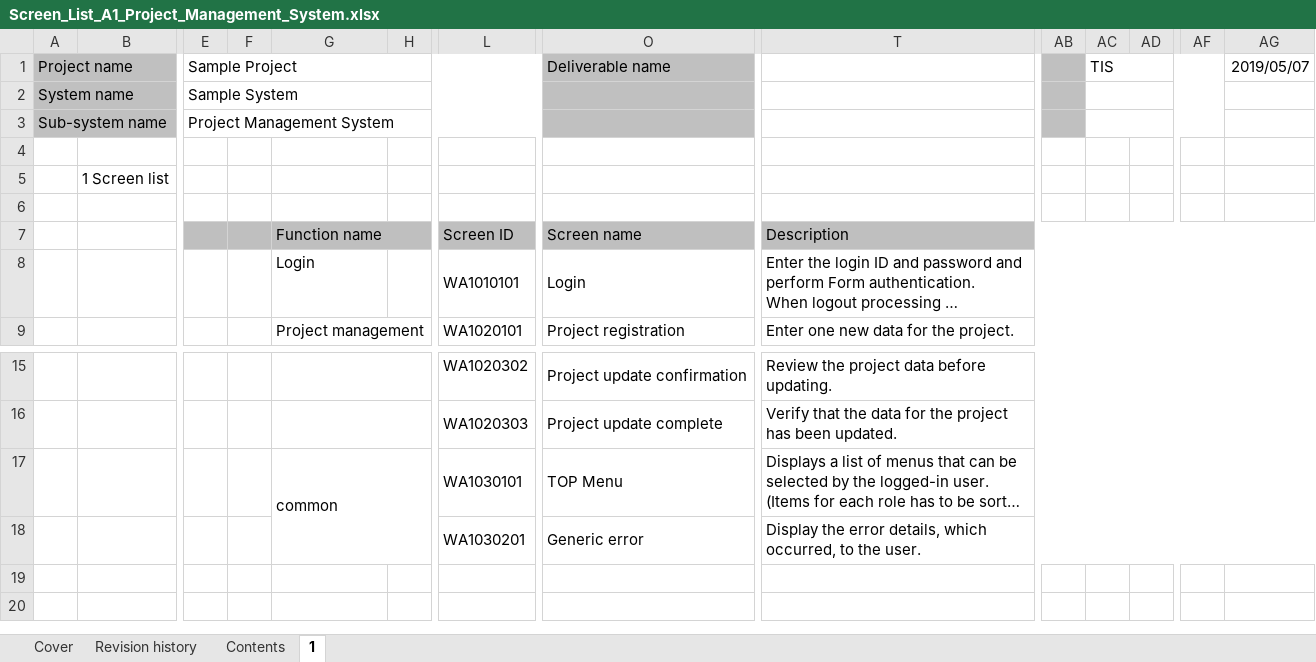
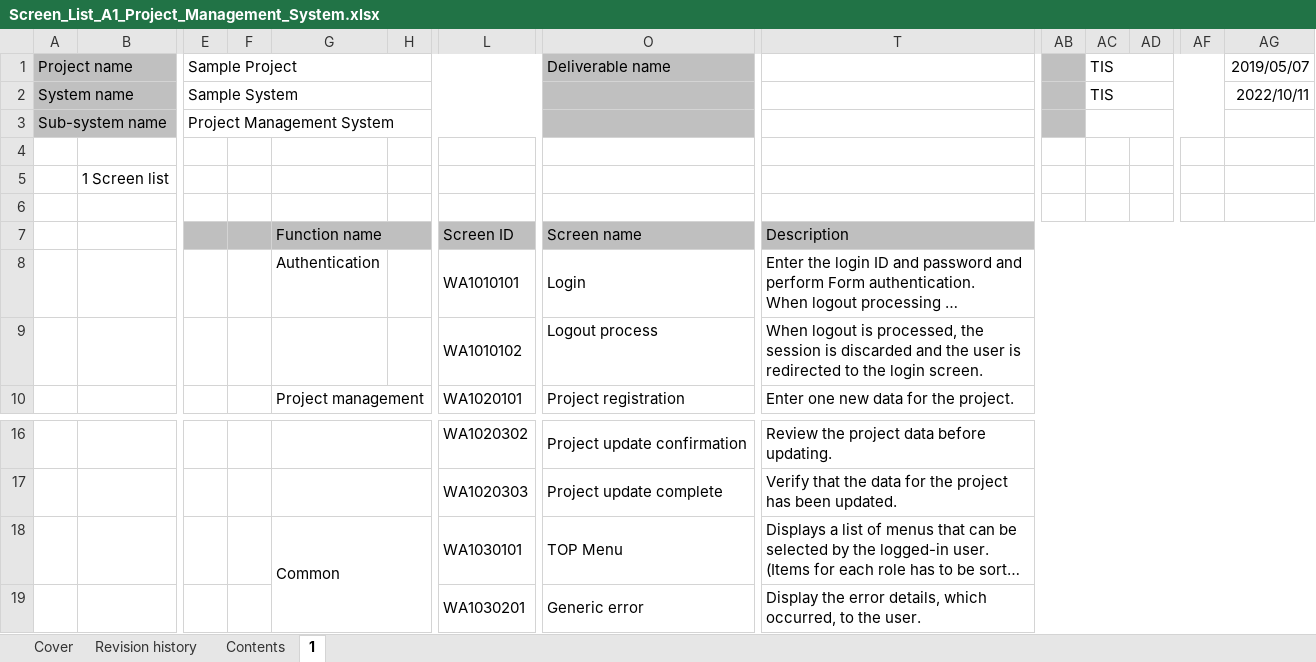
Before and after one commit to Fintan-contents/nablarch-system-development-guide, an Excel workbook: en/Sample_Project/Design_Document/A1_Project_Management_System/010_Requirements_Definition/040_Screen_Design/Screen_List_A1_Project_Management_System.xlsx, sheet 1, drawn as a sheet; only a part is shown, gaps mark what is left out; long unchanged cells end in …; values as stored, in another font and other column widths than the file's, no borders; addresses are those after the commit; rows hold the shown columns only; the diff names each change by its address in the sheet, - before the commit and + after, or states it on an @@ line.

Commit message:
Classify TOP menu and generic errors as common functions

```diff
--- a/en/Sample_Project/Design_Document/A1_Project_Management_System/010_Requirements_Definition/040_Screen_Design/Screen_List_A1_Project_Management_System.xlsx (sheet 1)
+++ b/en/Sample_Project/Design_Document/A1_Project_Management_System/010_Requirements_Definition/040_Screen_Design/Screen_List_A1_Project_Management_System.xlsx (sheet 1)
-AC2: (empty)
+AC2: TIS
-AG2: (empty)
+AG2: 2022/10/11
-G8: Login
+G8: Authentication
+row 9:  |  |  |  |  |  | WA1010102 | Logout process | When logout is processed, the session is discarded and the user is redirected to the login screen.
-G18: common
+G18: Common
```
Also changed, not shown: sheet Revision history, sheet Cover, sheet Contents.
